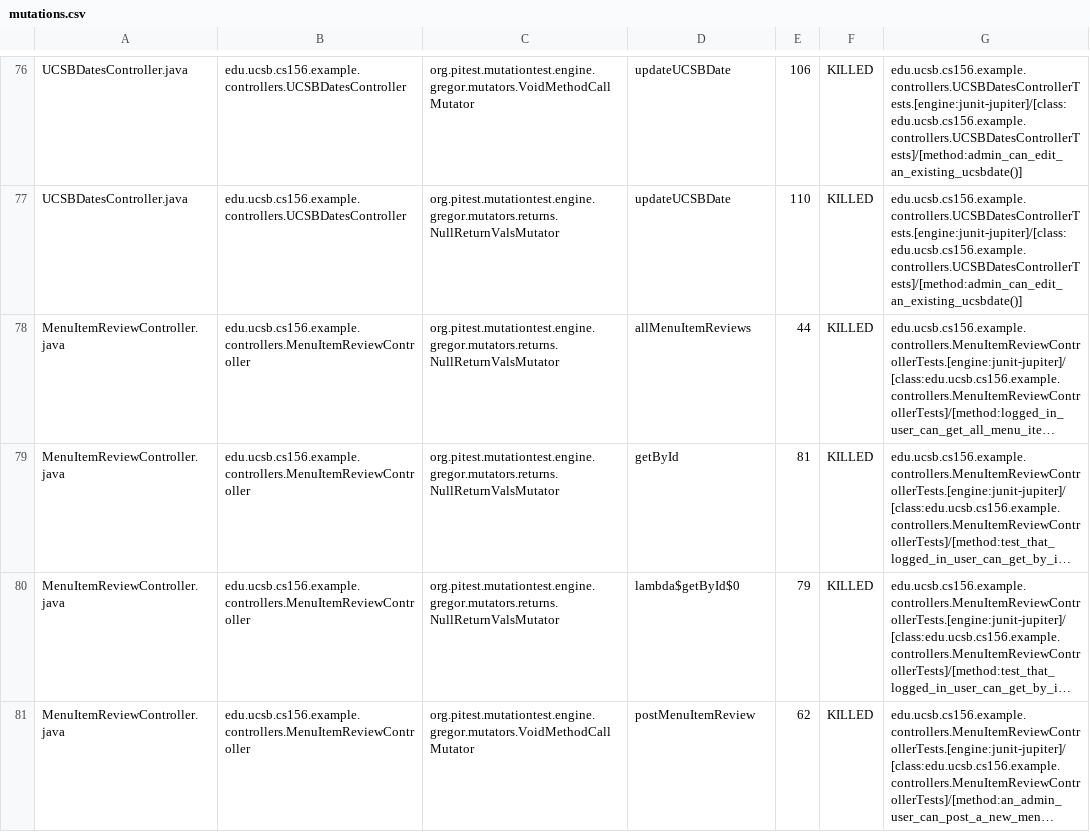
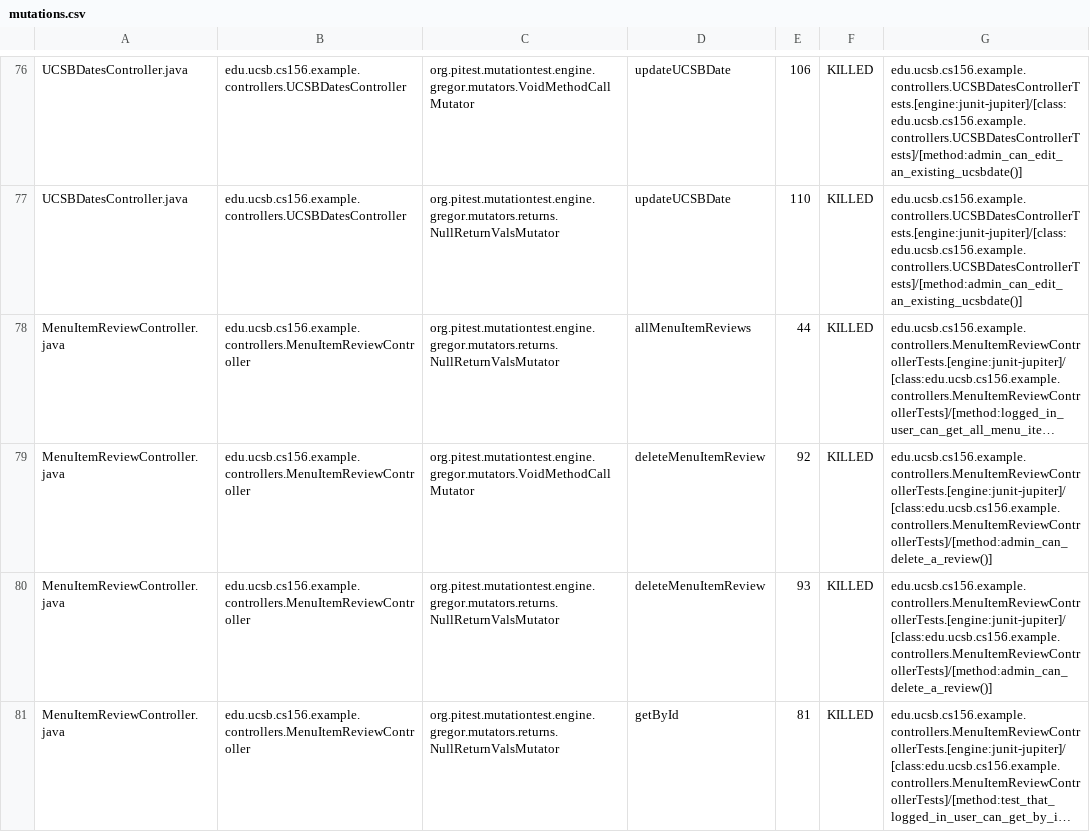
Before and after one commit to ucsb-cs156-s24/team02-s24-4pm-4, a CSV file: pitest/mutations.csv, drawn as a sheet; only a part is shown, gaps mark what is left out; the shorter side is filled out with more unchanged rows; long unchanged cells end in …; the diff covers the shown part only; the diff names each change by its address in the sheet, - before the commit and + after, or states it on an @@ line.

Commit message:
Deploying to gh-pages from @ ucsb-cs156-s24/team02-s24-4pm-4@3144d41d4e5cc3b4962750785f52a465e21300fa 🚀

```diff
--- a/pitest/mutations.csv
+++ b/pitest/mutations.csv
+row 79: MenuItemReviewController.java | edu.ucsb.cs156.example.controllers.MenuItemReviewController | org.pitest.mutationtest.engine.gregor.mutators.VoidMethodCallMutator | deleteMenuItemReview | 92 | KILLED | edu.ucsb.cs156.example.controllers.MenuItemReviewControllerTests.[engine:junit-jupiter]/[class:edu.ucsb.cs156.example.controllers.MenuItemReviewControllerTests]/[method:admin_can_delete_a_review()]
+row 80: MenuItemReviewController.java | edu.ucsb.cs156.example.controllers.MenuItemReviewController | org.pitest.mutationtest.engine.gregor.mutators.returns.NullReturnValsMutator | deleteMenuItemReview | 93 | KILLED | edu.ucsb.cs156.example.controllers.MenuItemReviewControllerTests.[engine:junit-jupiter]/[class:edu.ucsb.cs156.example.controllers.MenuItemReviewControllerTests]/[method:admin_can_delete_a_review()]
```
Also changed, not shown: 1 added row and 2 edited cells elsewhere in this file, 16 other files.
